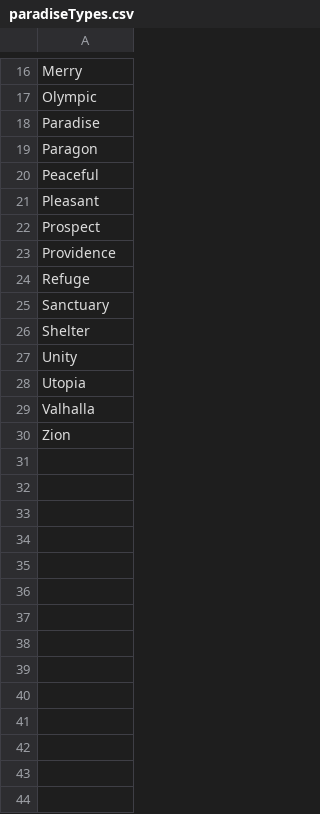
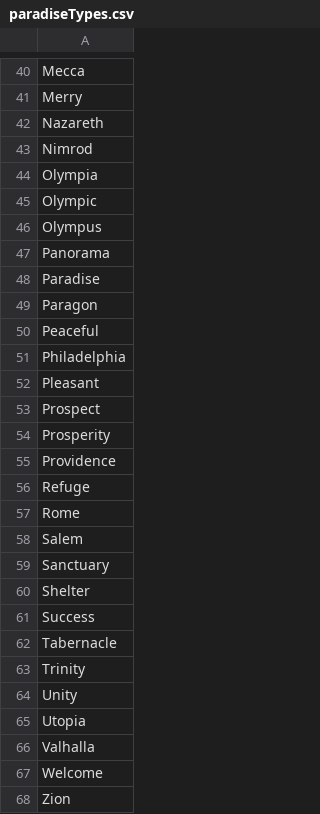
Before and after one commit to zakski/project-cadisainmduit, a CSV file: archives/dict/places/paradiseTypes.csv, drawn as a sheet; only a part is shown, gaps mark what is left out; the diff covers the shown part only; the diff names each change by its address in the sheet, - before the commit and + after, or states it on an @@ line.

```diff
--- a/archives/dict/places/paradiseTypes.csv
+++ b/archives/dict/places/paradiseTypes.csv
+row 40: Mecca
+row 42: Nazareth
+row 43: Nimrod
+row 44: Olympia
+row 46: Olympus
+row 47: Panorama
+row 51: Philadelphia
+row 54: Prosperity
+row 57: Rome
+row 58: Salem
+row 61: Success
+row 62: Tabernacle
+row 63: Trinity
+row 67: Welcome
```
Also changed, not shown: 24 added rows elsewhere in this file, archives/data/opengov/places/popUk.csv, archives/dict/places/animalTypes.csv, 13 other files.
